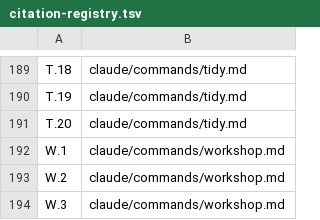
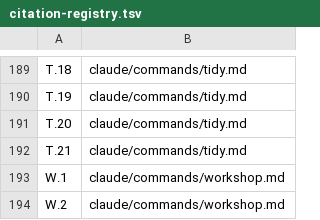
Before and after one commit to Towheads/temperloop, a TSV file: workflows/scripts/config/citation-registry.tsv, drawn as a sheet; only a part is shown, gaps mark what is left out; the shorter side is filled out with more unchanged rows; the diff names each change by its address in the sheet, - before the commit and + after, or states it on an @@ line.

```diff
--- a/workflows/scripts/config/citation-registry.tsv
+++ b/workflows/scripts/config/citation-registry.tsv
+row 192: T.21 | claude/commands/tidy.md
```
Also changed, not shown: workflows/scripts/config/setting-registry.tsv, 13 other files.
